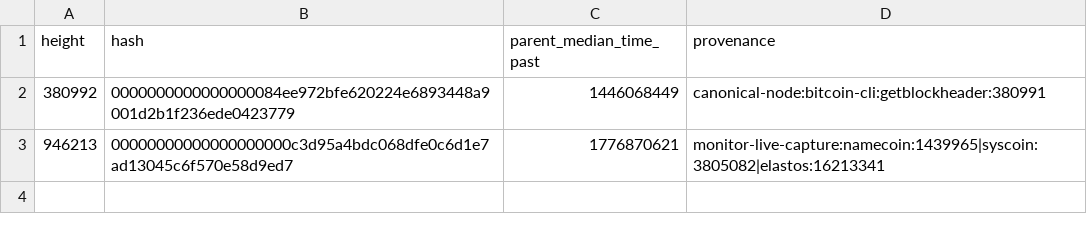
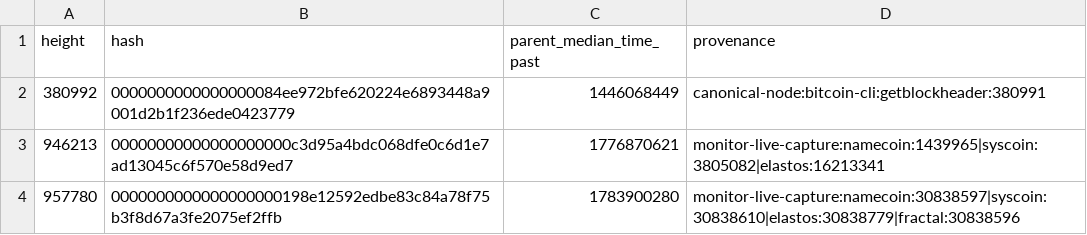
Before and after one commit to deadmanoz/merge-mining-research, a CSV file: data/error-blocks/mtp_context.csv, drawn as a sheet; the diff names each change by its address in the sheet, - before the commit and + after, or states it on an @@ line.

```diff
--- a/data/error-blocks/mtp_context.csv
+++ b/data/error-blocks/mtp_context.csv
+row 4: 957780 | 0000000000000000000198e12592edbe83c84a78f75b3f8d67a3fe2075ef2ffb | 1783900280 | monitor-live-capture:namecoin:30838597|syscoin:30838610|elastos:30838779|fractal:30838596
```
Also changed, not shown: data/error-blocks/error_block_observations.csv, data/error-blocks/error_blocks.csv, 16 other files.
